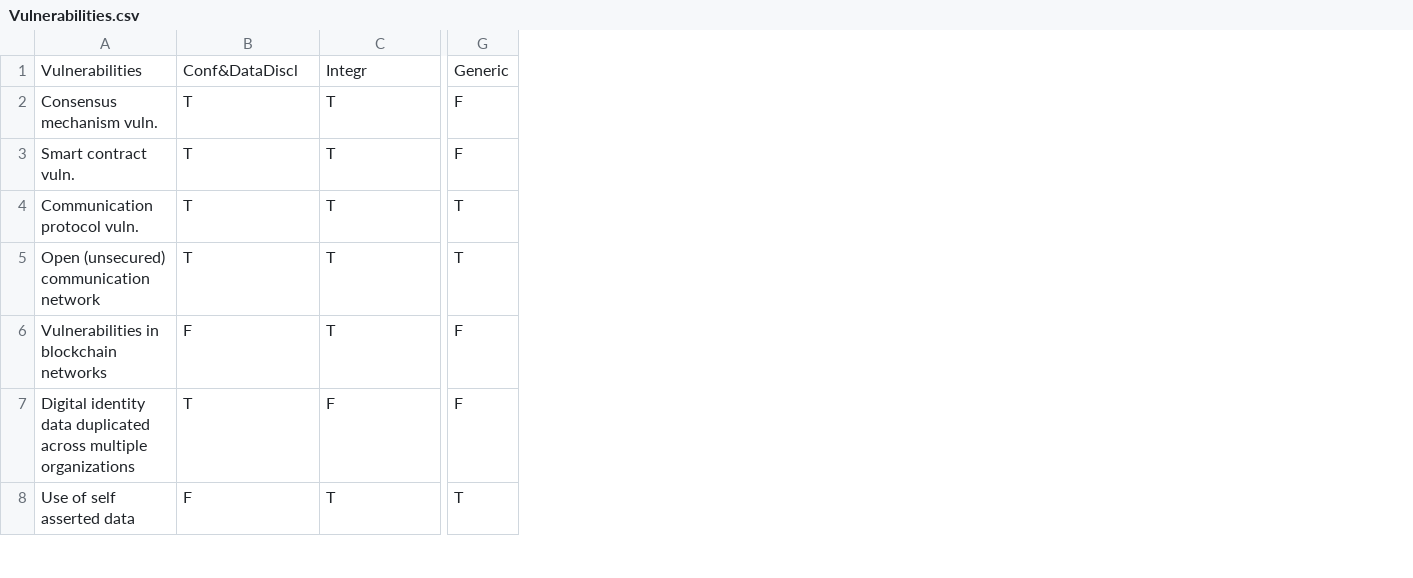
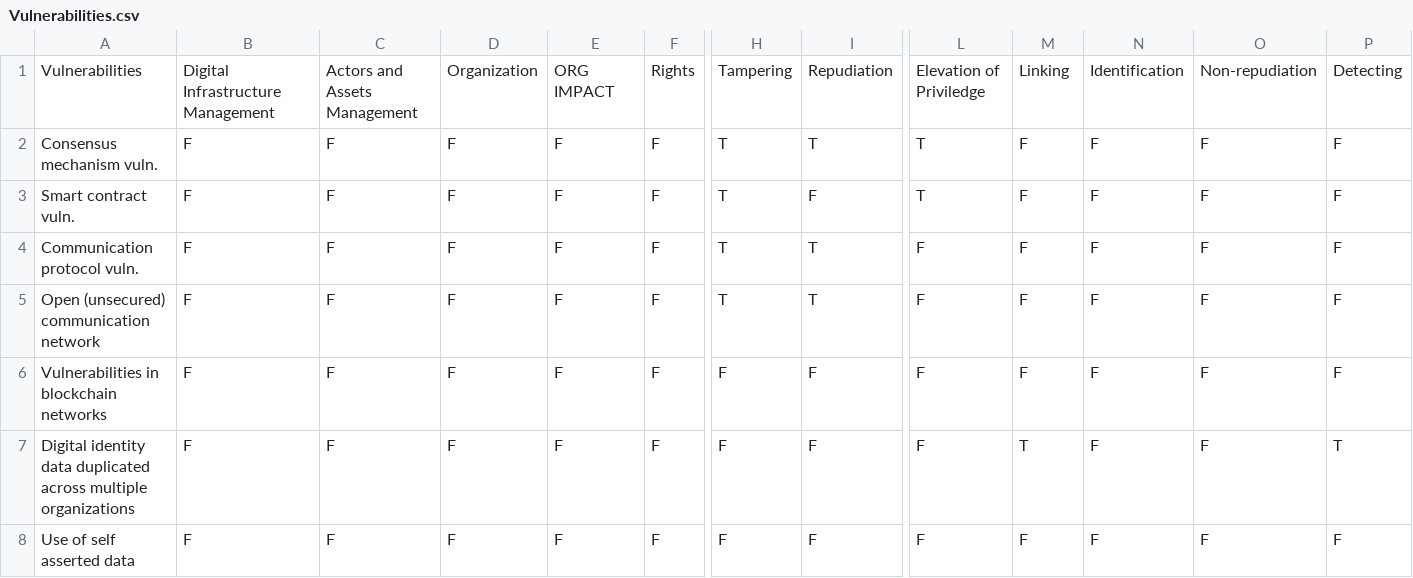
Before and after one commit to ImGilbes/IdM_Knowledge_Base, a CSV file: data/Vulnerabilities.csv, drawn as a sheet; only a part is shown, gaps mark what is left out; addresses are those after the commit; the diff covers the shown part only; the diff names each change by its address in the sheet, - before the commit and + after, or states it on an @@ line.

```diff
--- a/data/Vulnerabilities.csv
+++ b/data/Vulnerabilities.csv
+column D, rows 1-8: Organization | F | F | F | F | F | F | F
+column E, rows 1-8: ORG IMPACT | F | F | F | F | F | F | F
+column F, rows 1-8: Rights | F | F | F | F | F | F | F
+column H, rows 1-8: Tampering | T | T | T | T | F | F | F
+column I, rows 1-8: Repudiation | T | F | T | T | F | F | F
+column L, rows 1-8: Elevation of Priviledge | T | T | F | F | F | F | F
+column N, rows 1-8: Identification | F | F | F | F | F | F | F
+column O, rows 1-8: Non-repudiation | F | F | F | F | F | F | F
+column P, rows 1-8: Detecting | F | F | F | F | F | T | F
-B1: Conf&DataDiscl
+B1: Digital Infrastructure Management
-C1: Integr
+C1: Actors and Assets Management
-M1: Generic
+M1: Linking
-B2:B5: T
+B2:B5: F
-C2:C6: T
+C2:C6: F
-M4:M5: T
+M4:M5: F
-B7: T
+B7: F
-M7: F
+M7: T
-C8: T
+C8: F
-M8: T
+M8: F
```
Also changed, not shown: 5 added columns and 102 edited cells elsewhere in this file, data/Attacks.csv, 2 other files.
